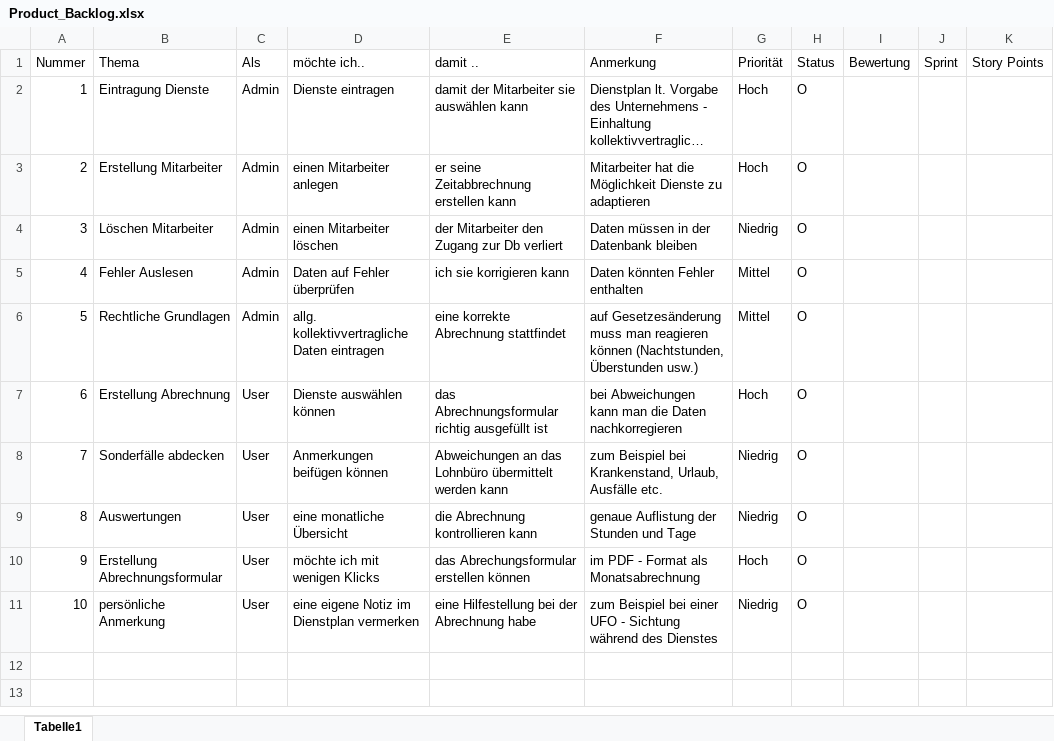
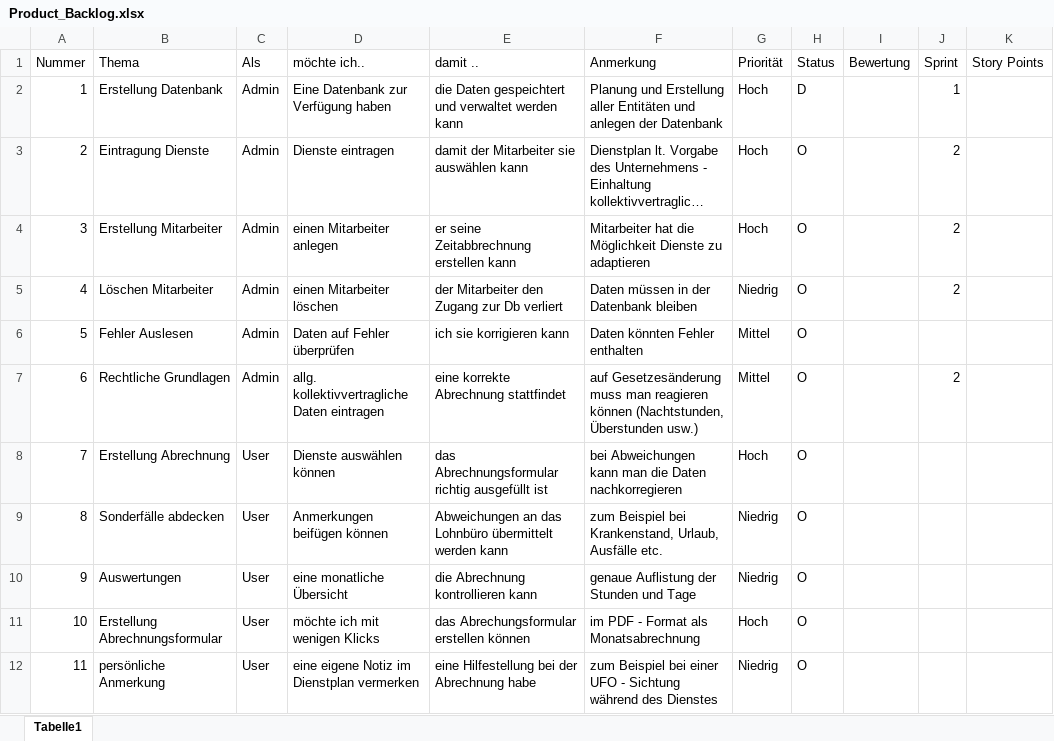
Before and after one commit to Team-6-SYP/ProjektSyp2021-22, an Excel workbook: Product_Backlog.xlsx, sheet Tabelle1, drawn as a sheet; long unchanged cells end in …; values as stored, in another font and other column widths than the file's, no borders; table styles not drawn; addresses are those after the commit; the diff names each change by its address in the sheet, - before the commit and + after, or states it on an @@ line.

```diff
--- a/Product_Backlog.xlsx (sheet Tabelle1)
+++ b/Product_Backlog.xlsx (sheet Tabelle1)
+row 2: 1 | Erstellung Datenbank | Admin | Eine Datenbank zur Verfügung haben | die Daten gespeichtert und verwaltet werden kann | Planung und Erstellung aller Entitäten und anlegen der Datenbank | Hoch | D |  | 1
@@ column A (Nummer) renumbered from row 3 down @@
-J3:J5 (Sprint): (empty)
+J3:J5 (Sprint): 2
-J7 (Sprint): (empty)
+J7 (Sprint): 2
```
Also changed, not shown: Sprintbacklog.xlsx, 31 other files.
